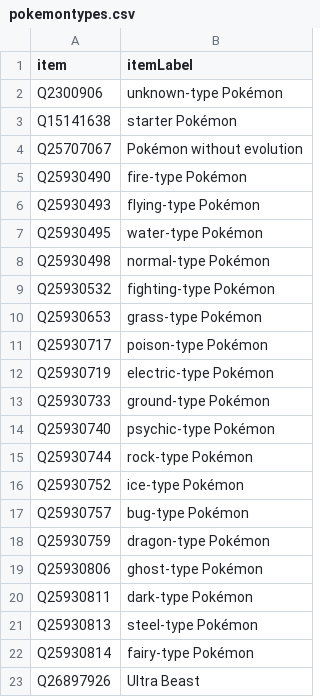
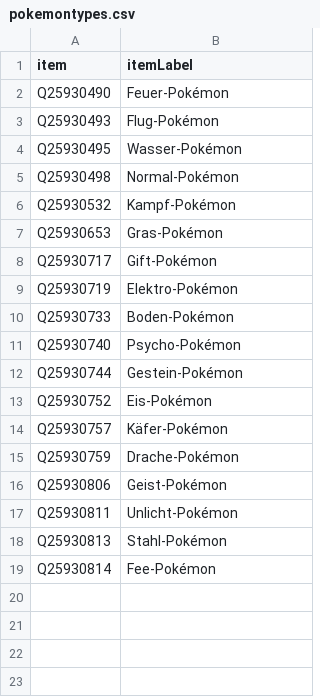
Before and after one commit to 87302380/wikidataQuestionGenerator, a CSV file: src/main/resources/pokemontypes.csv, drawn as a sheet; removed rows and columns are numbered as before the commit, all else as after; the diff names each change by its address in the sheet, - before the commit and + after, or states it on an @@ line.

Commit message:
implement pokemon questions

```diff
--- a/src/main/resources/pokemontypes.csv
+++ b/src/main/resources/pokemontypes.csv
-row 2: Q2300906 | unknown-type Pokémon
-row 3: Q15141638 | starter Pokémon
-row 4: Q25707067 | Pokémon without evolution
-B2 (itemLabel): fire-type Pokémon
+B2 (itemLabel): Feuer-Pokémon
-B3 (itemLabel): flying-type Pokémon
+B3 (itemLabel): Flug-Pokémon
-B4 (itemLabel): water-type Pokémon
+B4 (itemLabel): Wasser-Pokémon
-B5 (itemLabel): normal-type Pokémon
+B5 (itemLabel): Normal-Pokémon
-B6 (itemLabel): fighting-type Pokémon
+B6 (itemLabel): Kampf-Pokémon
-B7 (itemLabel): grass-type Pokémon
+B7 (itemLabel): Gras-Pokémon
-B8 (itemLabel): poison-type Pokémon
+B8 (itemLabel): Gift-Pokémon
-B9 (itemLabel): electric-type Pokémon
+B9 (itemLabel): Elektro-Pokémon
-B10 (itemLabel): ground-type Pokémon
+B10 (itemLabel): Boden-Pokémon
-B11 (itemLabel): psychic-type Pokémon
+B11 (itemLabel): Psycho-Pokémon
-B12 (itemLabel): rock-type Pokémon
+B12 (itemLabel): Gestein-Pokémon
-B13 (itemLabel): ice-type Pokémon
+B13 (itemLabel): Eis-Pokémon
-B14 (itemLabel): bug-type Pokémon
+B14 (itemLabel): Käfer-Pokémon
-B15 (itemLabel): dragon-type Pokémon
+B15 (itemLabel): Drache-Pokémon
-B16 (itemLabel): ghost-type Pokémon
+B16 (itemLabel): Geist-Pokémon
-B17 (itemLabel): dark-type Pokémon
+B17 (itemLabel): Unlicht-Pokémon
-B18 (itemLabel): steel-type Pokémon
+B18 (itemLabel): Stahl-Pokémon
-B19 (itemLabel): fairy-type Pokémon
+B19 (itemLabel): Fee-Pokémon
-row 23: Q26897926 | Ultra Beast
```
Also changed, not shown: 3 other files.
